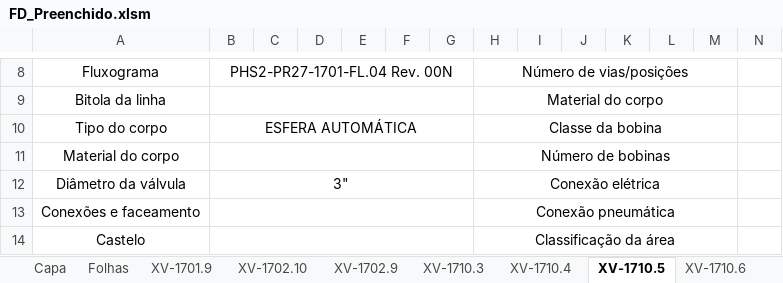
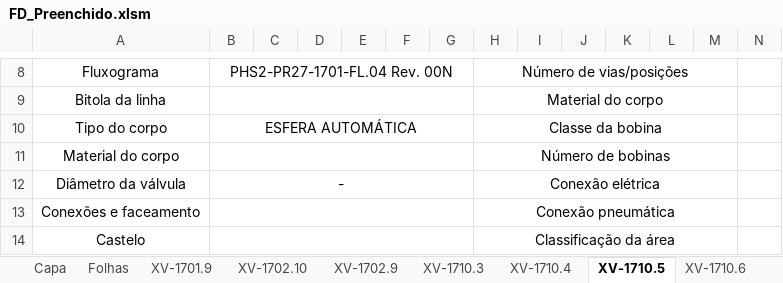
Before and after one commit to HugoLima-590/folhadedados, an Excel workbook: server/excel/FD_Preenchido.xlsm, sheet XV-1710.5, drawn as a sheet; only a part is shown, gaps mark what is left out; values as stored, in another font and other column widths than the file's, no borders; the diff names each change by its address in the sheet, - before the commit and + after, or states it on an @@ line.

```diff
--- a/server/excel/FD_Preenchido.xlsm (sheet XV-1710.5)
+++ b/server/excel/FD_Preenchido.xlsm (sheet XV-1710.5)
-B12: 3"
+B12: -
```
Also changed, not shown: server/excel/tags_filtradas.xlsx, 3 other files.
